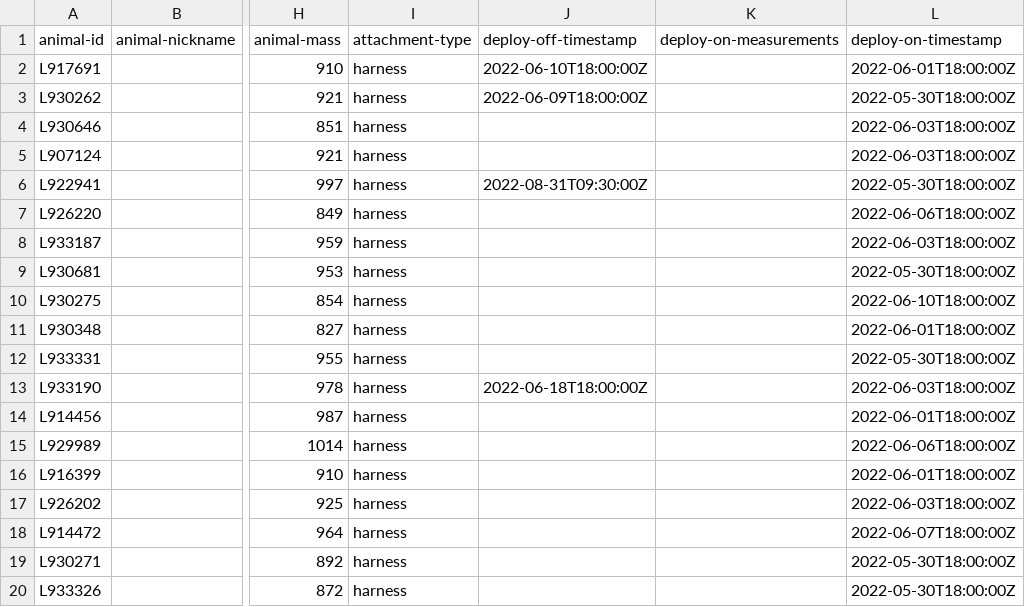
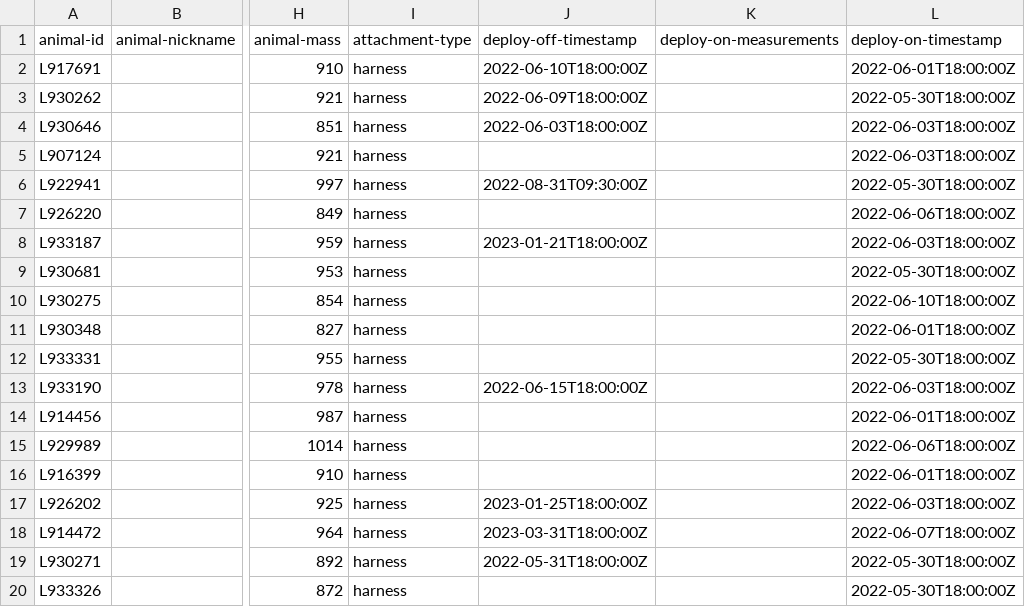
Before and after one commit to inbo/bird-tracking, a CSV file: data/processed/LBBG_ADULT/movebank_ref_data.csv, drawn as a sheet; only a part is shown, gaps mark what is left out; the diff names each change by its address in the sheet, - before the commit and + after, or states it on an @@ line.

```diff
--- a/data/processed/LBBG_ADULT/movebank_ref_data.csv
+++ b/data/processed/LBBG_ADULT/movebank_ref_data.csv
-J4 (deploy-off-timestamp): (empty)
+J4 (deploy-off-timestamp): 2022-06-03T18:00:00Z
-J8 (deploy-off-timestamp): (empty)
+J8 (deploy-off-timestamp): 2023-01-21T18:00:00Z
-J13 (deploy-off-timestamp): 2022-06-18T18:00:00Z
+J13 (deploy-off-timestamp): 2022-06-15T18:00:00Z
-J17 (deploy-off-timestamp): (empty)
+J17 (deploy-off-timestamp): 2023-01-25T18:00:00Z
-J18 (deploy-off-timestamp): (empty)
+J18 (deploy-off-timestamp): 2023-03-31T18:00:00Z
-J19 (deploy-off-timestamp): (empty)
+J19 (deploy-off-timestamp): 2022-05-31T18:00:00Z
```
Also changed, not shown: data/processed/DELTATRACK/movebank_ref_data.csv, data/processed/LBBG_JUVENILE/movebank_ref_data.csv, 2 other files.
